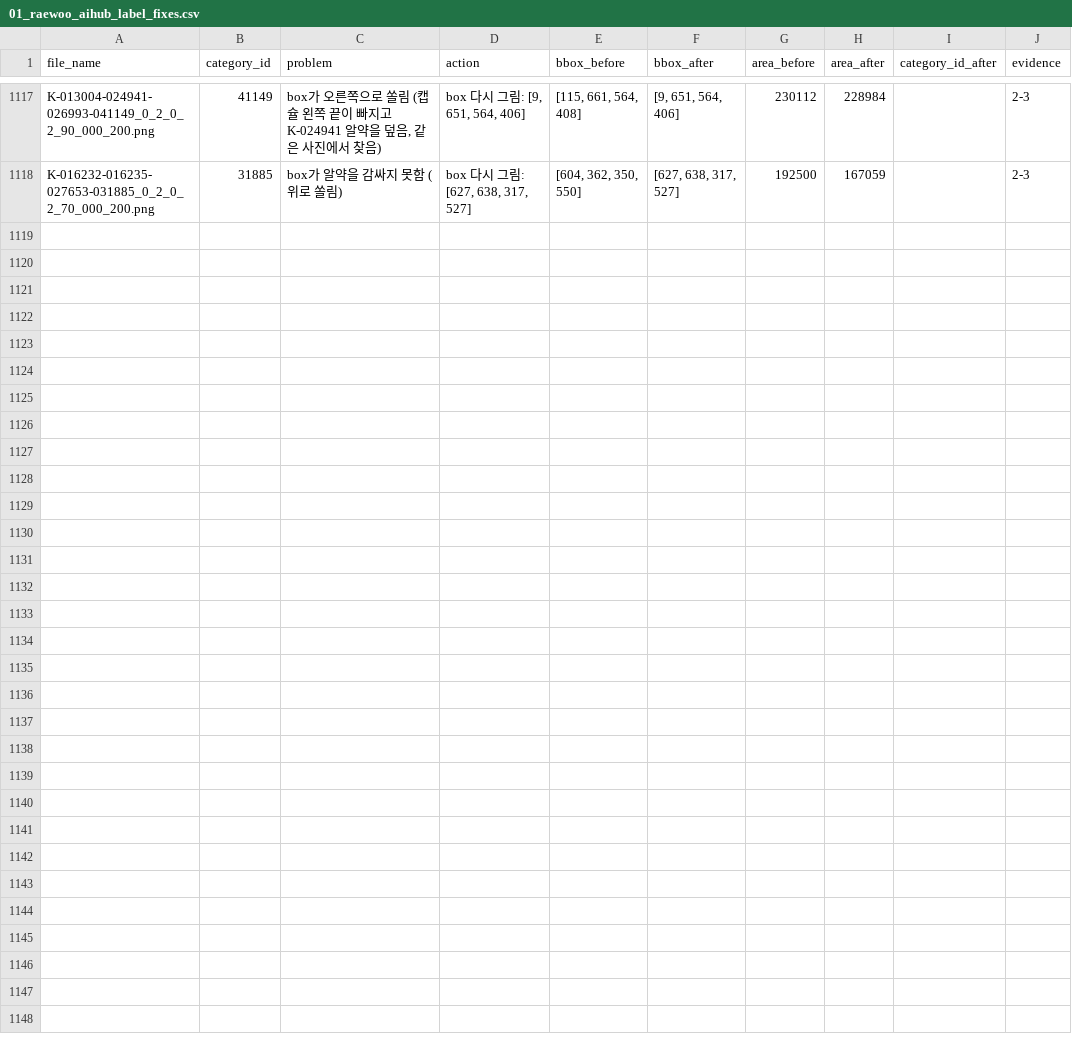
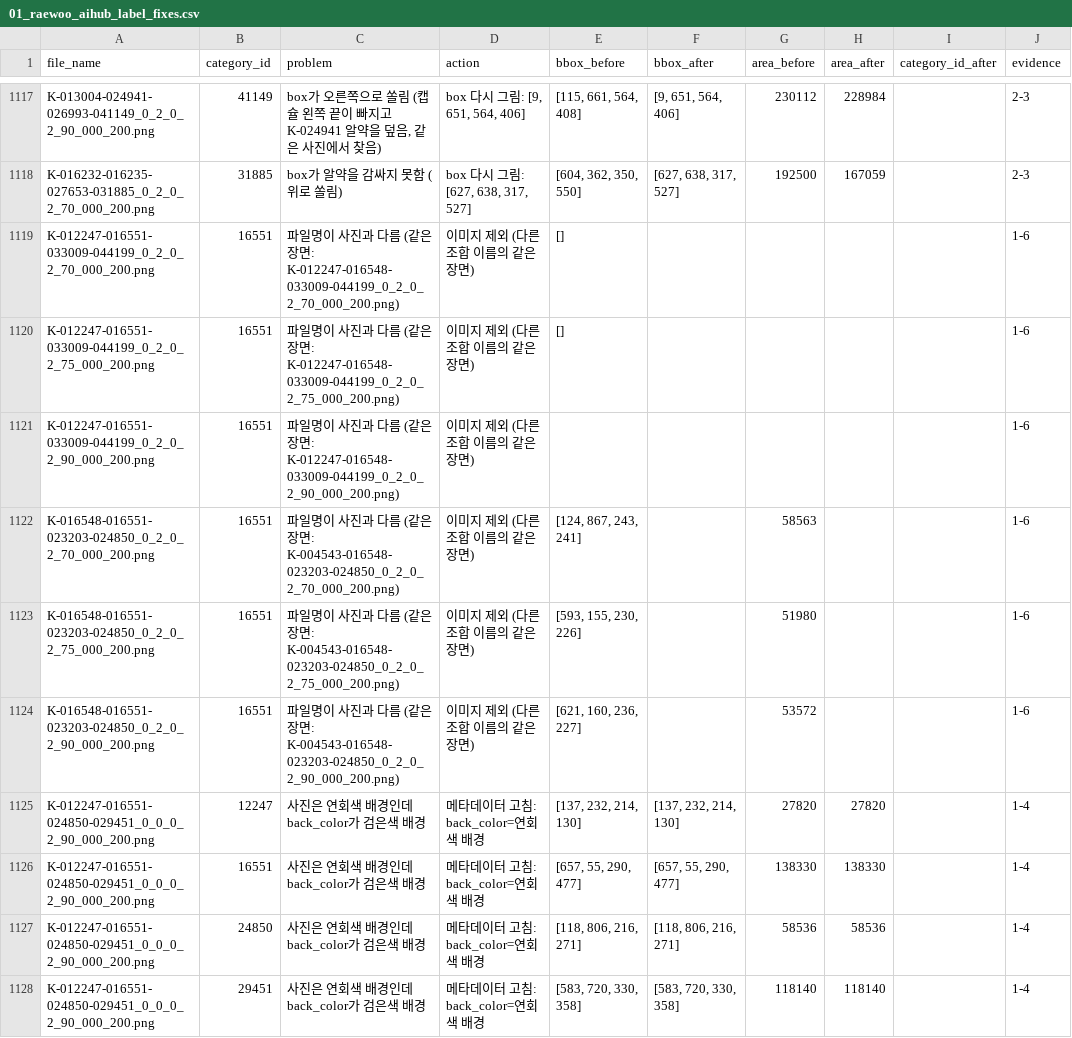
Before and after one commit to codeit-ai-15th/pill-object-detection, a CSV file: notebooks/eda/01_raewoo_aihub_label_fixes.csv, drawn as a sheet; only a part is shown, gaps mark what is left out; the diff names each change by its address in the sheet, - before the commit and + after, or states it on an @@ line.

```diff
--- a/notebooks/eda/01_raewoo_aihub_label_fixes.csv
+++ b/notebooks/eda/01_raewoo_aihub_label_fixes.csv
+row 1119: K-012247-016551-033009-044199_0_2_0_2_70_000_200.png | 16551 | 파일명이 사진과 다름 (같은 장면: K-012247-016548-033009-044199_0_2_0_2_70_000_200.png) | 이미지 제외 (다른 조합 이름의 같은 장면) | [] |  |  |  |  | 1-6
+row 1120: K-012247-016551-033009-044199_0_2_0_2_75_000_200.png | 16551 | 파일명이 사진과 다름 (같은 장면: K-012247-016548-033009-044199_0_2_0_2_75_000_200.png) | 이미지 제외 (다른 조합 이름의 같은 장면) | [] |  |  |  |  | 1-6
+row 1121: K-012247-016551-033009-044199_0_2_0_2_90_000_200.png | 16551 | 파일명이 사진과 다름 (같은 장면: K-012247-016548-033009-044199_0_2_0_2_90_000_200.png) | 이미지 제외 (다른 조합 이름의 같은 장면) |  |  |  |  |  | 1-6
+row 1122: K-016548-016551-023203-024850_0_2_0_2_70_000_200.png | 16551 | 파일명이 사진과 다름 (같은 장면: K-004543-016548-023203-024850_0_2_0_2_70_000_200.png) | 이미지 제외 (다른 조합 이름의 같은 장면) | [124, 867, 243, 241] |  | 58563 |  |  | 1-6
+row 1123: K-016548-016551-023203-024850_0_2_0_2_75_000_200.png | 16551 | 파일명이 사진과 다름 (같은 장면: K-004543-016548-023203-024850_0_2_0_2_75_000_200.png) | 이미지 제외 (다른 조합 이름의 같은 장면) | [593, 155, 230, 226] |  | 51980 |  |  | 1-6
+row 1124: K-016548-016551-023203-024850_0_2_0_2_90_000_200.png | 16551 | 파일명이 사진과 다름 (같은 장면: K-004543-016548-023203-024850_0_2_0_2_90_000_200.png) | 이미지 제외 (다른 조합 이름의 같은 장면) | [621, 160, 236, 227] |  | 53572 |  |  | 1-6
+row 1125: K-012247-016551-024850-029451_0_0_0_2_90_000_200.png | 12247 | 사진은 연회색 배경인데 back_color가 검은색 배경 | 메타데이터 고침: back_color=연회색 배경 | [137, 232, 214, 130] | [137, 232, 214, 130] | 27820 | 27820 |  | 1-4
+row 1126: K-012247-016551-024850-029451_0_0_0_2_90_000_200.png | 16551 | 사진은 연회색 배경인데 back_color가 검은색 배경 | 메타데이터 고침: back_color=연회색 배경 | [657, 55, 290, 477] | [657, 55, 290, 477] | 138330 | 138330 |  | 1-4
+row 1127: K-012247-016551-024850-029451_0_0_0_2_90_000_200.png | 24850 | 사진은 연회색 배경인데 back_color가 검은색 배경 | 메타데이터 고침: back_color=연회색 배경 | [118, 806, 216, 271] | [118, 806, 216, 271] | 58536 | 58536 |  | 1-4
+row 1128: K-012247-016551-024850-029451_0_0_0_2_90_000_200.png | 29451 | 사진은 연회색 배경인데 back_color가 검은색 배경 | 메타데이터 고침: back_color=연회색 배경 | [583, 720, 330, 358] | [583, 720, 330, 358] | 118140 | 118140 |  | 1-4
```
Also changed, not shown: 1 other file.
